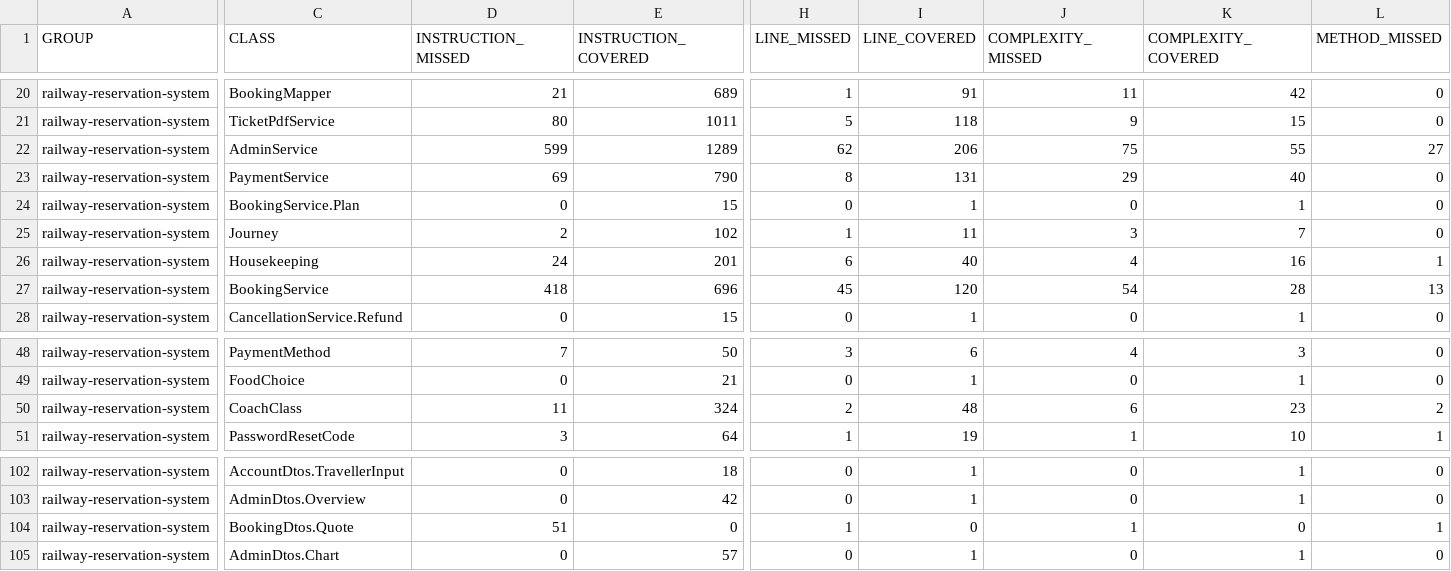
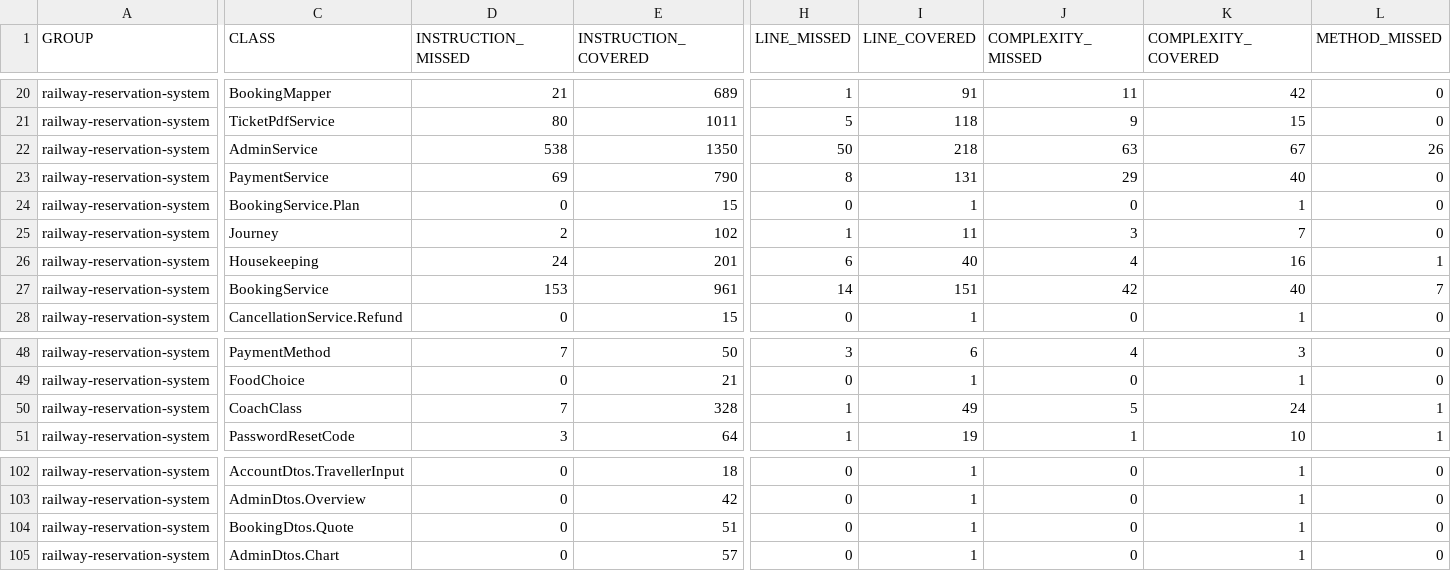
Before and after one commit to se-mini-project-t16/railway-reservation-system, a CSV file: docs/reports/coverage-data/jacoco.csv, drawn as a sheet; only a part is shown, gaps mark what is left out; the diff covers the shown part only; the diff names each change by its address in the sheet, - before the commit and + after, or states it on an @@ line.

Commit message:
docs: record HTTPS redirect, browser idle timeout and the new tests in the reports [PART3-DELIV-2]
- RRS-SR-002 covered: http:// now redirects to https:// on the public address.
- RRS-SR-005 checked in a real browser with a 1 minute limit.
- 199 tests, 84.7% lines and 69.0% branches; coverage notes rewritten.
- RRS-NF-002 uptime monitoring started; figure to follow after the demo period.
- New screenshots with the new footer; test plan, SRS matrix, deviations and
  READMEs updated.

Closes #92

```diff
--- a/docs/reports/coverage-data/jacoco.csv
+++ b/docs/reports/coverage-data/jacoco.csv
-D22 (INSTRUCTION_MISSED): 599
+D22 (INSTRUCTION_MISSED): 538
-E22 (INSTRUCTION_COVERED): 1289
+E22 (INSTRUCTION_COVERED): 1350
-H22 (LINE_MISSED): 62
+H22 (LINE_MISSED): 50
-I22 (LINE_COVERED): 206
+I22 (LINE_COVERED): 218
-J22 (COMPLEXITY_MISSED): 75
+J22 (COMPLEXITY_MISSED): 63
-K22 (COMPLEXITY_COVERED): 55
+K22 (COMPLEXITY_COVERED): 67
-L22 (METHOD_MISSED): 27
+L22 (METHOD_MISSED): 26
-D27 (INSTRUCTION_MISSED): 418
+D27 (INSTRUCTION_MISSED): 153
-E27 (INSTRUCTION_COVERED): 696
+E27 (INSTRUCTION_COVERED): 961
-H27 (LINE_MISSED): 45
+H27 (LINE_MISSED): 14
-I27 (LINE_COVERED): 120
+I27 (LINE_COVERED): 151
-J27 (COMPLEXITY_MISSED): 54
+J27 (COMPLEXITY_MISSED): 42
-K27 (COMPLEXITY_COVERED): 28
+K27 (COMPLEXITY_COVERED): 40
-L27 (METHOD_MISSED): 13
+L27 (METHOD_MISSED): 7
-D50 (INSTRUCTION_MISSED): 11
+D50 (INSTRUCTION_MISSED): 7
-E50 (INSTRUCTION_COVERED): 324
+E50 (INSTRUCTION_COVERED): 328
-H50 (LINE_MISSED): 2
+H50 (LINE_MISSED): 1
-I50 (LINE_COVERED): 48
+I50 (LINE_COVERED): 49
-J50 (COMPLEXITY_MISSED): 6
+J50 (COMPLEXITY_MISSED): 5
-K50 (COMPLEXITY_COVERED): 23
+K50 (COMPLEXITY_COVERED): 24
-L50 (METHOD_MISSED): 2
+L50 (METHOD_MISSED): 1
-D104 (INSTRUCTION_MISSED): 51
+D104 (INSTRUCTION_MISSED): 0
-E104 (INSTRUCTION_COVERED): 0
+E104 (INSTRUCTION_COVERED): 51
-H104 (LINE_MISSED): 1
+H104 (LINE_MISSED): 0
-I104 (LINE_COVERED): 0
+I104 (LINE_COVERED): 1
-J104 (COMPLEXITY_MISSED): 1
+J104 (COMPLEXITY_MISSED): 0
-K104 (COMPLEXITY_COVERED): 0
+K104 (COMPLEXITY_COVERED): 1
-L104 (METHOD_MISSED): 1
+L104 (METHOD_MISSED): 0
```
Also changed, not shown: 50 edited cells elsewhere in this file, 30 other files.
